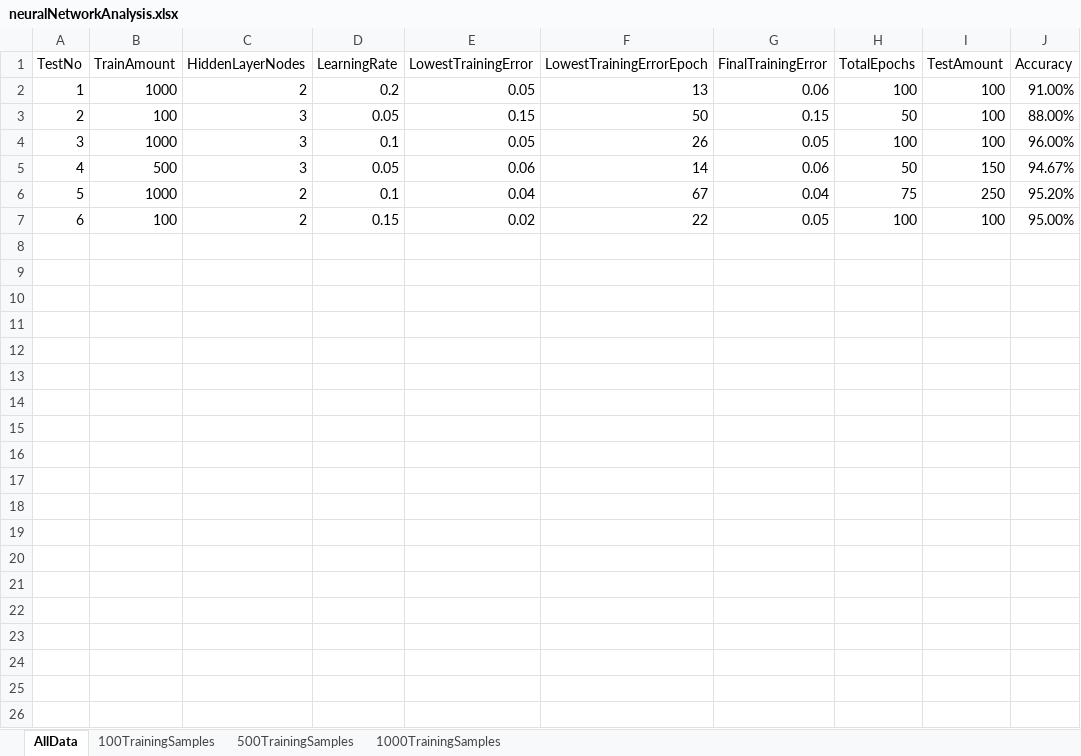
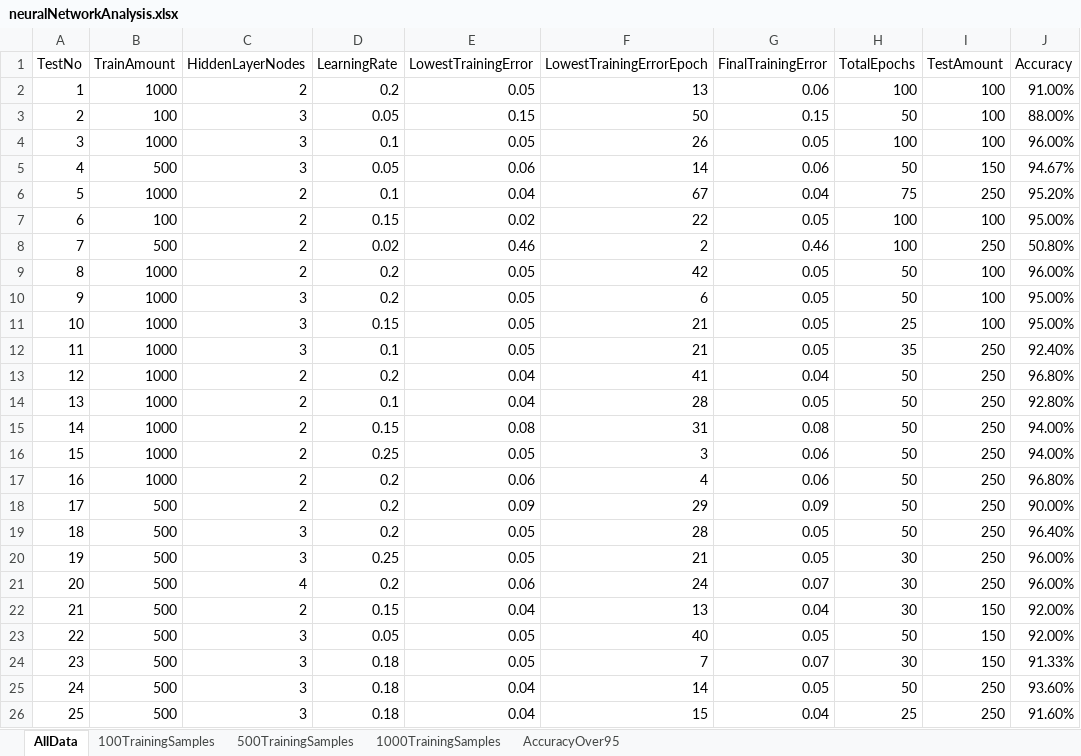
Before and after one commit to Destructionat3r/OvertakeAI, an Excel workbook: NeuralNetwork/neuralNetworkAnalysis.xlsx, sheet AllData, drawn as a sheet; only a part is shown; values as stored, in another font and other column widths than the file's, no borders; charts and pictures and conditional formats and table styles not drawn; the diff covers the shown part only; the diff names each change by its address in the sheet, - before the commit and + after, or states it on an @@ line.

```diff
--- a/NeuralNetwork/neuralNetworkAnalysis.xlsx (sheet AllData)
+++ b/NeuralNetwork/neuralNetworkAnalysis.xlsx (sheet AllData)
+sheet tab: AccuracyOver95
+row 8: 7 | 500 | 2 | 0.02 | 0.46 | 2 | 0.46 | 100 | 250 | 50.80%
+row 9: 8 | 1000 | 2 | 0.2 | 0.05 | 42 | 0.05 | 50 | 100 | 96.00%
+row 10: 9 | 1000 | 3 | 0.2 | 0.05 | 6 | 0.05 | 50 | 100 | 95.00%
+row 11: 10 | 1000 | 3 | 0.15 | 0.05 | 21 | 0.05 | 25 | 100 | 95.00%
+row 12: 11 | 1000 | 3 | 0.1 | 0.05 | 21 | 0.05 | 35 | 250 | 92.40%
+row 13: 12 | 1000 | 2 | 0.2 | 0.04 | 41 | 0.04 | 50 | 250 | 96.80%
+row 14: 13 | 1000 | 2 | 0.1 | 0.04 | 28 | 0.05 | 50 | 250 | 92.80%
+row 15: 14 | 1000 | 2 | 0.15 | 0.08 | 31 | 0.08 | 50 | 250 | 94.00%
+row 16: 15 | 1000 | 2 | 0.25 | 0.05 | 3 | 0.06 | 50 | 250 | 94.00%
+row 17: 16 | 1000 | 2 | 0.2 | 0.06 | 4 | 0.06 | 50 | 250 | 96.80%
+row 18: 17 | 500 | 2 | 0.2 | 0.09 | 29 | 0.09 | 50 | 250 | 90.00%
+row 19: 18 | 500 | 3 | 0.2 | 0.05 | 28 | 0.05 | 50 | 250 | 96.40%
+row 20: 19 | 500 | 3 | 0.25 | 0.05 | 21 | 0.05 | 30 | 250 | 96.00%
+row 21: 20 | 500 | 4 | 0.2 | 0.06 | 24 | 0.07 | 30 | 250 | 96.00%
+row 22: 21 | 500 | 2 | 0.15 | 0.04 | 13 | 0.04 | 30 | 150 | 92.00%
+row 23: 22 | 500 | 3 | 0.05 | 0.05 | 40 | 0.05 | 50 | 150 | 92.00%
+row 24: 23 | 500 | 3 | 0.18 | 0.05 | 7 | 0.07 | 30 | 150 | 91.33%
+row 25: 24 | 500 | 3 | 0.18 | 0.04 | 14 | 0.05 | 50 | 250 | 93.60%
+row 26: 25 | 500 | 3 | 0.18 | 0.04 | 15 | 0.04 | 25 | 250 | 91.60%
```
Also changed, not shown: 20 added rows elsewhere in this sheet, sheet 1000TrainingSamples, sheet 500TrainingSamples, sheet 100TrainingSamples, charts or pictures, 2 other files.
